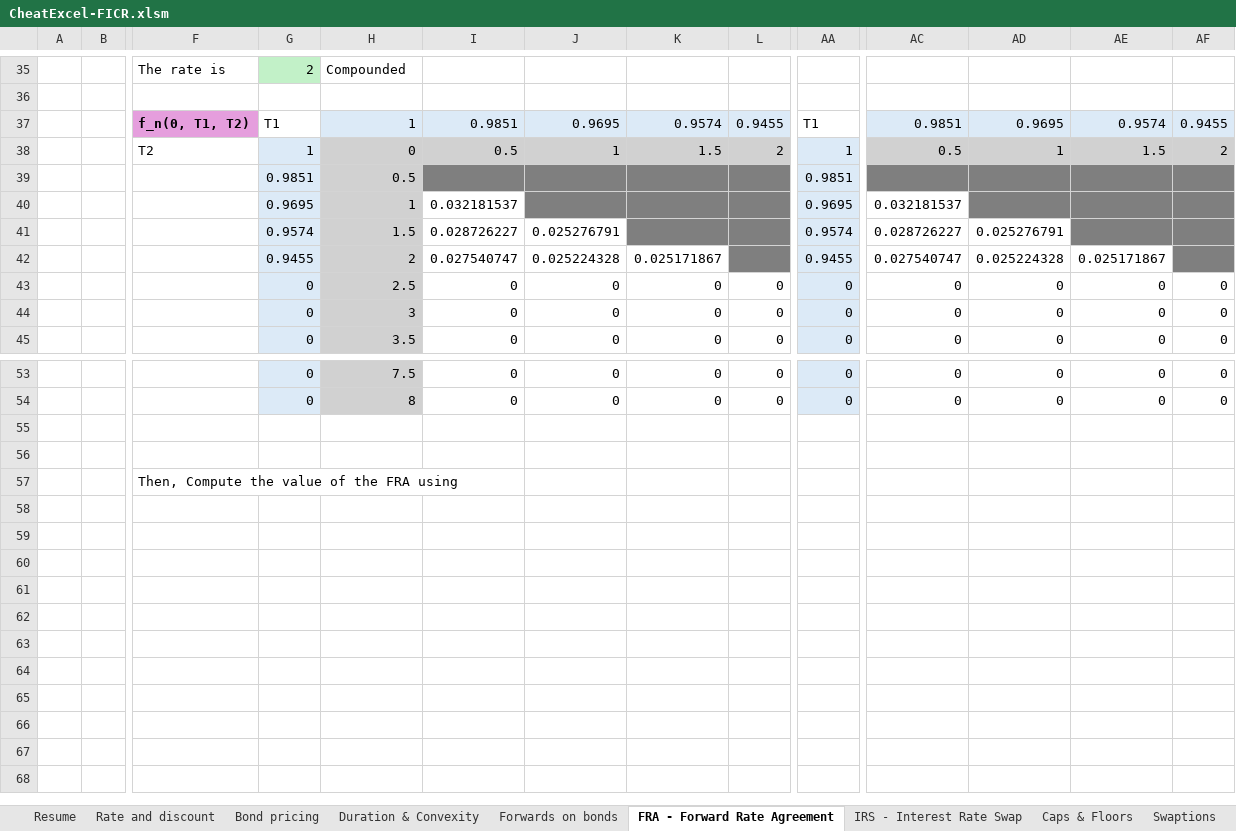
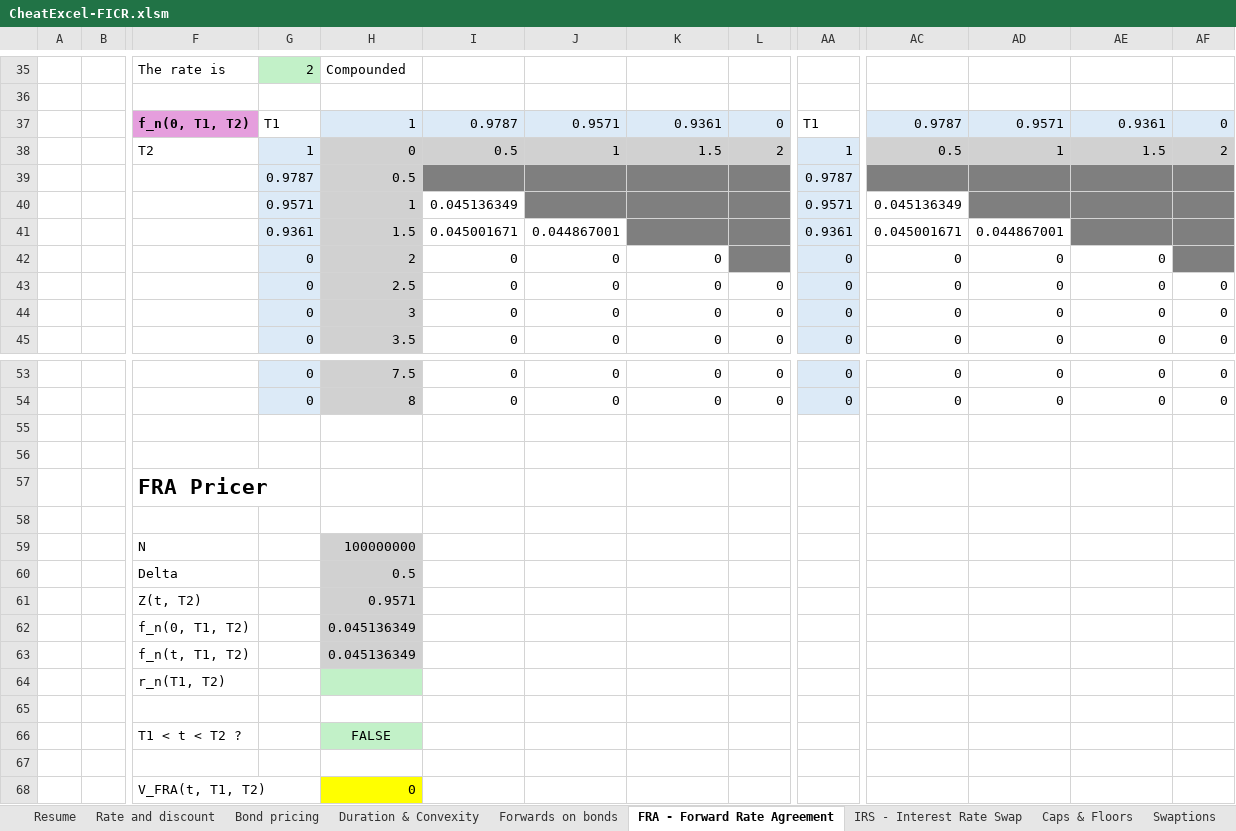
Before and after one commit to AnDuquenne/FixedIncome_CreditRisk, an Excel workbook: FixedIncome-CheatProgram/CheatExcel-FICR.xlsm, sheet FRA - Forward Rate Agreement, drawn as a sheet; only a part is shown, gaps mark what is left out; values as stored, in another font and other column widths than the file's, no borders; charts and pictures and conditional formats not drawn; removed rows and columns are numbered as before the commit, all else as after; rows hold the shown columns only; the diff covers the shown part only; the diff names each change by its address in the sheet, - before the commit and + after, or states it on an @@ line.

```diff
--- a/FixedIncome-CheatProgram/CheatExcel-FICR.xlsm (sheet FRA - Forward Rate Agreement)
+++ b/FixedIncome-CheatProgram/CheatExcel-FICR.xlsm (sheet FRA - Forward Rate Agreement)
-I37: 0.9851
+I37: 0.9787
-J37: 0.9695
+J37: 0.9571
-K37: 0.9574
+K37: 0.9361
-L37: 0.9455
+L37: 0
-AC37: 0.9851
+AC37: 0.9787
-AD37: 0.9695
+AD37: 0.9571
-AE37: 0.9574
+AE37: 0.9361
-AF37: 0.9455
+AF37: 0
-G39: 0.9851
+G39: 0.9787
-AA39: 0.9851
+AA39: 0.9787
-row 40:  |  |  | 0.9695 | 1 | 0.032181537 |  |  |  | 0.9695 | 0.032181537
-row 41:  |  |  | 0.9574 | 1.5 | 0.028726227 | 0.025276791 |  |  | 0.9574 | 0.028726227 | 0.025276791
-row 42:  |  |  | 0.9455 | 2 | 0.027540747 | 0.025224328 | 0.025171867 |  | 0.9455 | 0.027540747 | 0.025224328 | 0.025171867
+row 40:  |  |  | 0.9571 | 1 | 0.045136349 |  |  |  | 0.9571 | 0.045136349
+row 41:  |  |  | 0.9361 | 1.5 | 0.045001671 | 0.044867001 |  |  | 0.9361 | 0.045001671 | 0.044867001
+row 42:  |  |  | 0 | 2 | 0 | 0 | 0 |  | 0 | 0 | 0 | 0
-F57: Then, Compute the value of the FRA using
+F57: FRA Pricer
-F57 bold: off
+F57 bold: on, text size: larger
+row 58: (empty)
+row 59:  |  | N |  | 100000000
+row 60:  |  | Delta |  | 0.5
+row 61:  |  | Z(t, T2) |  | 0.9571
+row 62:  |  | f_n(0, T1, T2) |  | 0.045136349
+row 63:  |  | f_n(t, T1, T2) |  | 0.045136349
+row 64:  |  | r_n(T1, T2)
+row 65: (empty)
+row 66:  |  | T1 < t < T2 ? |  | FALSE
+row 67: (empty)
+row 68:  |  | V_FRA(t, T1, T2) |  | 0
```
Also changed, not shown: 3 added rows, 3 removed rows and 22 edited cells elsewhere in this sheet, sheet Forwards on bonds, sheet Caps & Floors, sheet IRS - Interest Rate Swap, sheet Rate and discount, sheet Bond pricing, formulas that keep their value, charts or pictures.
